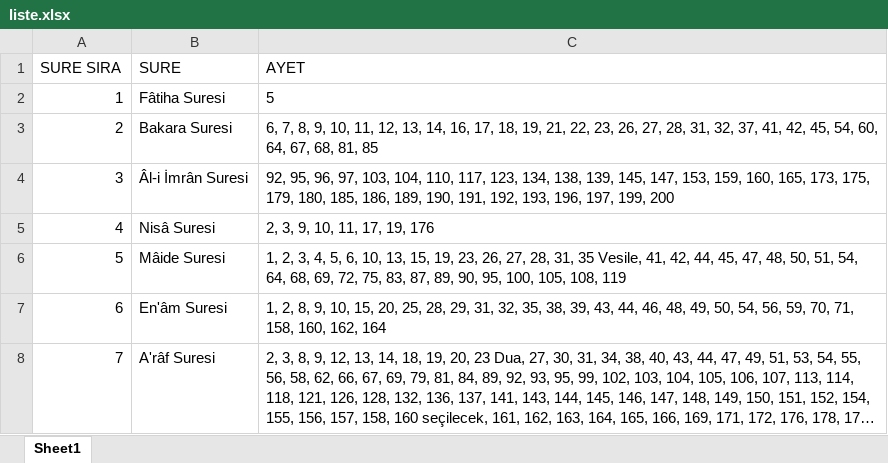
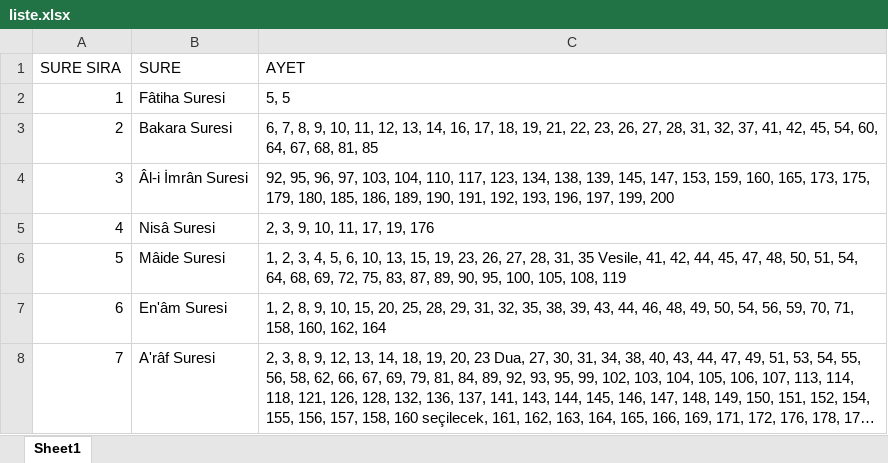
Before and after one commit to kusenmesut/kurex, an Excel workbook: liste.xlsx, sheet Sheet1, drawn as a sheet; only a part is shown; long unchanged cells end in …; values as stored, in another font and other column widths than the file's, no borders; the diff names each change by its address in the sheet, - before the commit and + after, or states it on an @@ line.

Commit message:
Liste web paneli tarafindan guncellendi

```diff
--- a/liste.xlsx (sheet Sheet1)
+++ b/liste.xlsx (sheet Sheet1)
-C2 (AYET): 5
+C2 (AYET): 5, 5
```
